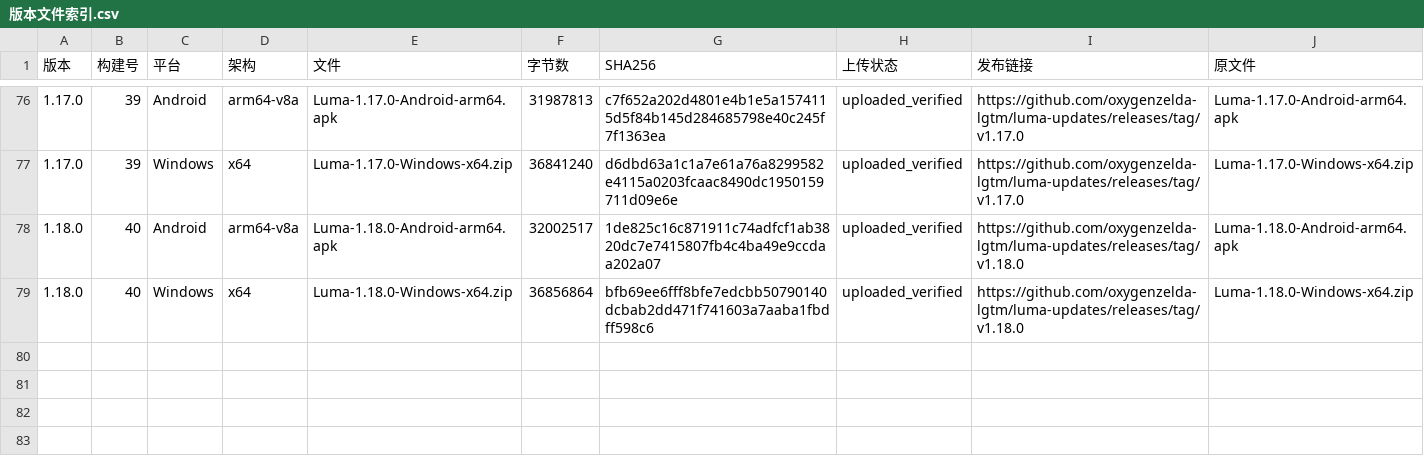
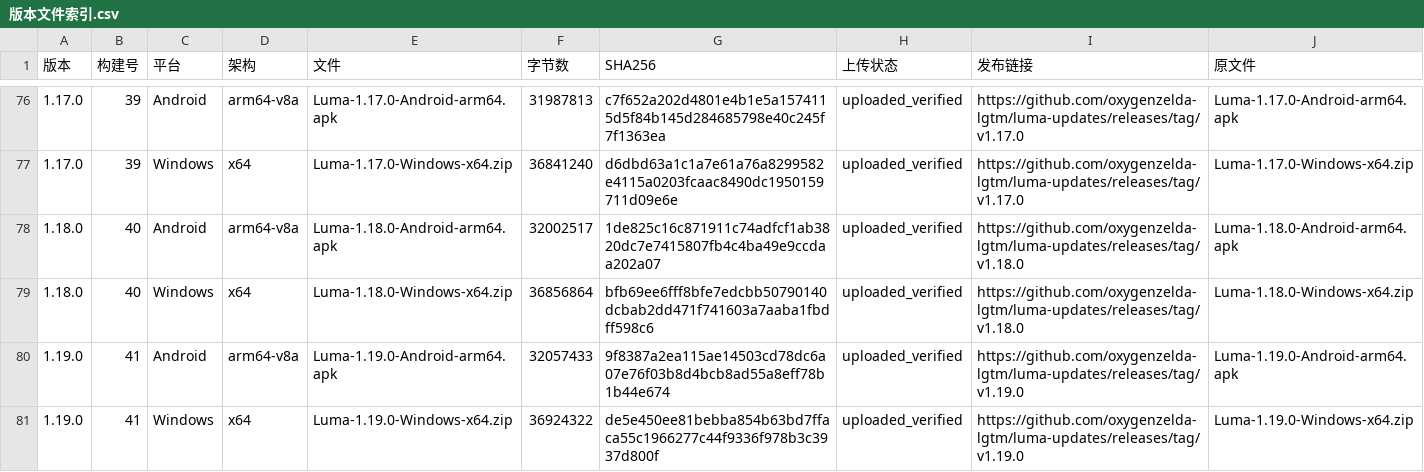
Before and after one commit to oxygenzelda-lgtm/luma-updates, a CSV file: docs/releases/版本文件索引.csv, drawn as a sheet; only a part is shown, gaps mark what is left out; the diff names each change by its address in the sheet, - before the commit and + after, or states it on an @@ line.

Commit message:
docs: Luma 1.19.0 release and continuation

```diff
--- a/docs/releases/版本文件索引.csv
+++ b/docs/releases/版本文件索引.csv
+row 80: 1.19.0 | 41 | Android | arm64-v8a | Luma-1.19.0-Android-arm64.apk | 32057433 | 9f8387a2ea115ae14503cd78dc6a07e76f03b8d4bcb8ad55a8eff78b1b44e674 | uploaded_verified | https://github.com/oxygenzelda-lgtm/luma-updates/releases/tag/v1.19.0 | Luma-1.19.0-Android-arm64.apk
+row 81: 1.19.0 | 41 | Windows | x64 | Luma-1.19.0-Windows-x64.zip | 36924322 | de5e450ee81bebba854b63bd7ffaca55c1966277c44f9336f978b3c3937d800f | uploaded_verified | https://github.com/oxygenzelda-lgtm/luma-updates/releases/tag/v1.19.0 | Luma-1.19.0-Windows-x64.zip
```
